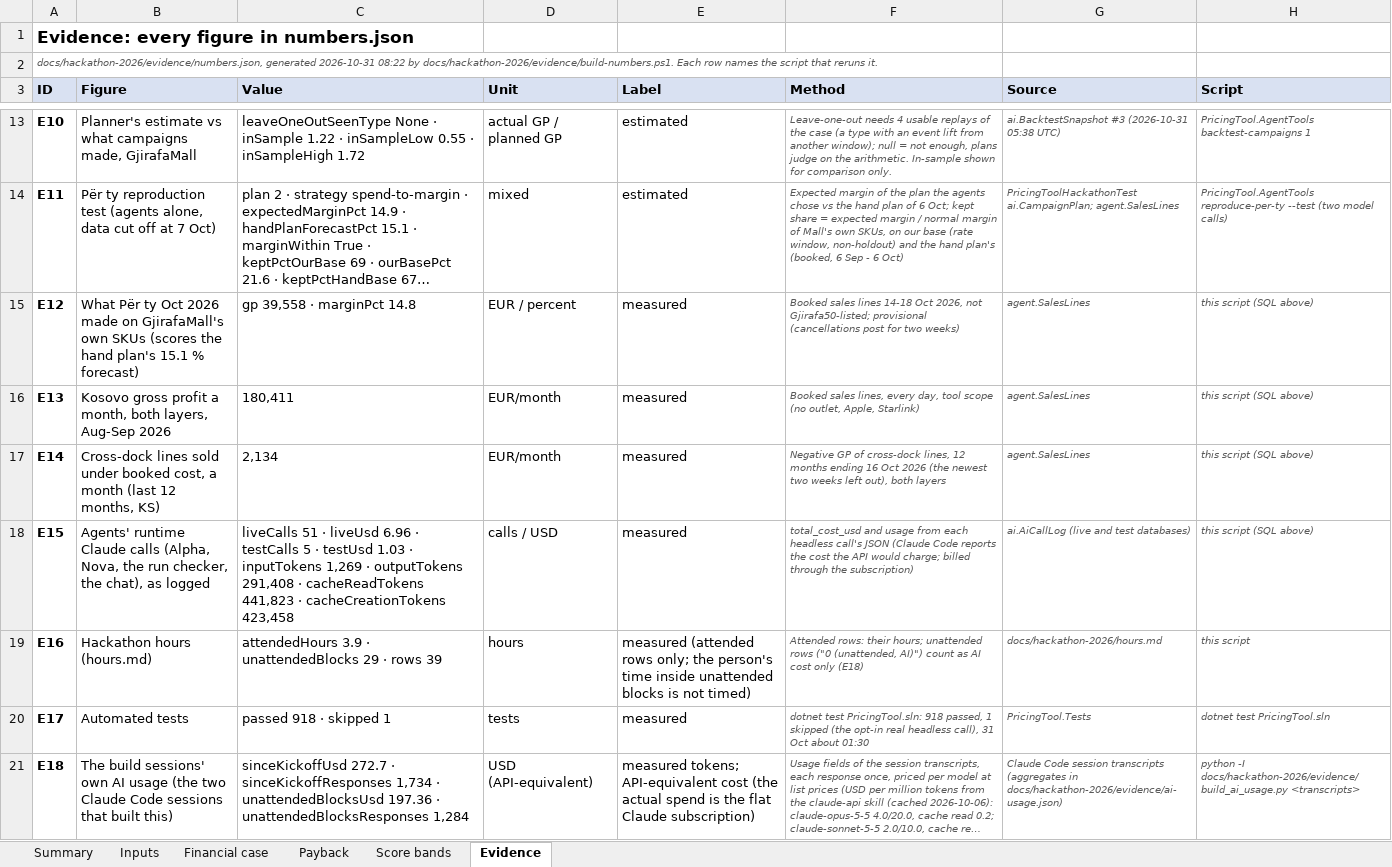
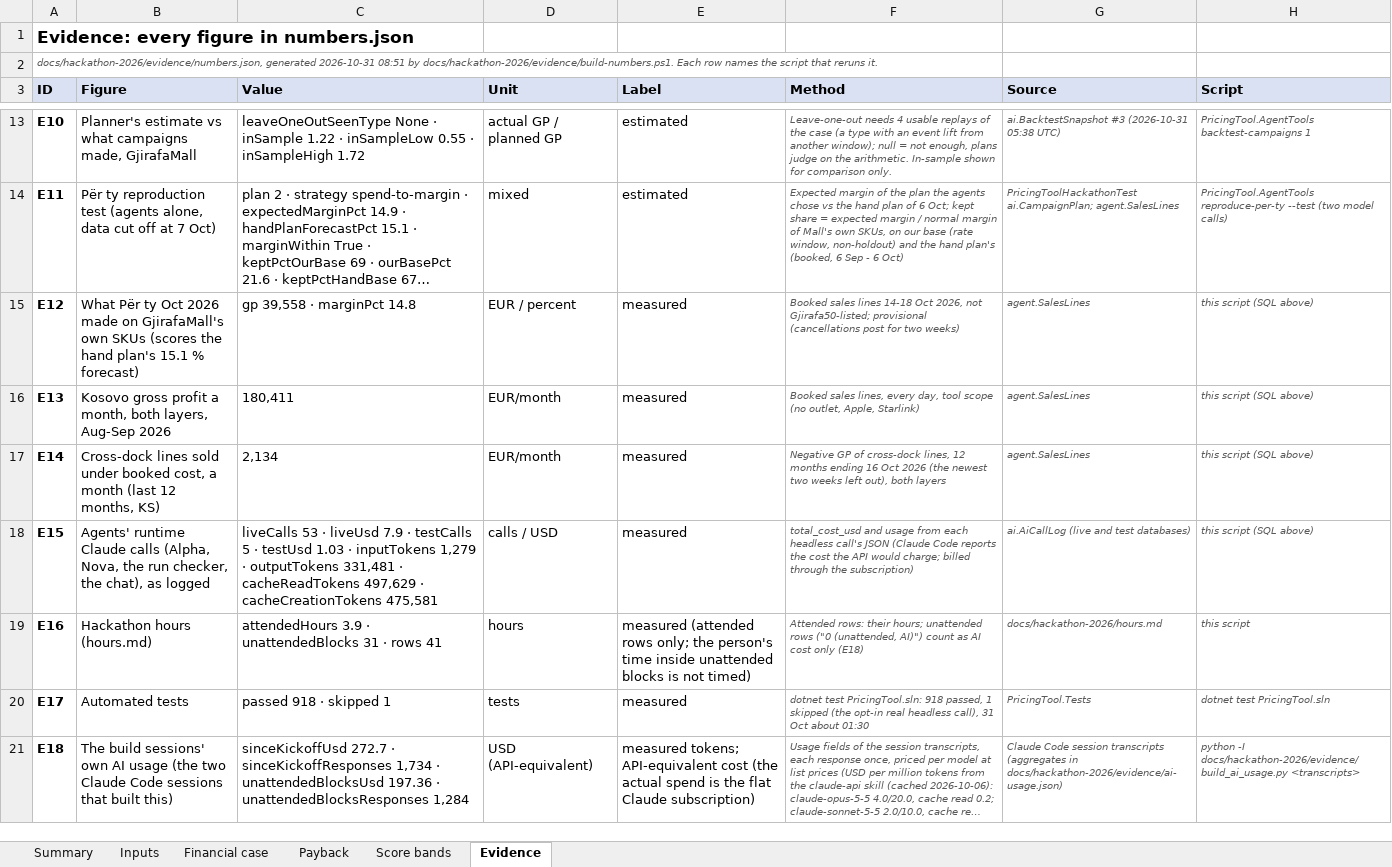
Before and after one commit to shkumbimgjirafa/Gjirafa-DynamicDiscounts, an Excel workbook: docs/hackathon-2026/Financial sheet.xlsx, sheet Evidence, drawn as a sheet; only a part is shown, gaps mark what is left out; long unchanged cells end in …; values as stored, in another font and other column widths than the file's, no borders; the diff covers the shown part only; the diff names each change by its address in the sheet, - before the commit and + after, or states it on an @@ line.

```diff
--- a/docs/hackathon-2026/Financial sheet.xlsx (sheet Evidence)
+++ b/docs/hackathon-2026/Financial sheet.xlsx (sheet Evidence)
-A2 (ID): …generated 2026-10-31 08:22 by docs/hackathon-2026/evidence/build-numbers.ps1.…
+A2 (ID): …generated 2026-10-31 08:51 by docs/hackathon-2026/evidence/build-numbers.ps1.…
-C18 (Value): liveCalls 51 · liveUsd 6.96 · testCalls 5 · testUsd 1.03 · inputTokens 1,269 · outputTokens 291,408 · cacheReadTokens 441,823 · cacheCreationTokens 423,458
+C18 (Value): liveCalls 53 · liveUsd 7.9 · testCalls 5 · testUsd 1.03 · inputTokens 1,279 · outputTokens 331,481 · cacheReadTokens 497,629 · cacheCreationTokens 475,581
-C19 (Value): …· unattendedBlocks 29 · rows 39
+C19 (Value): …· unattendedBlocks 31 · rows 41
```
Also changed, not shown: 5 edited cells elsewhere in this sheet, sheet Payback, sheet Financial case, sheet Summary, sheet Inputs, 18 other files.
